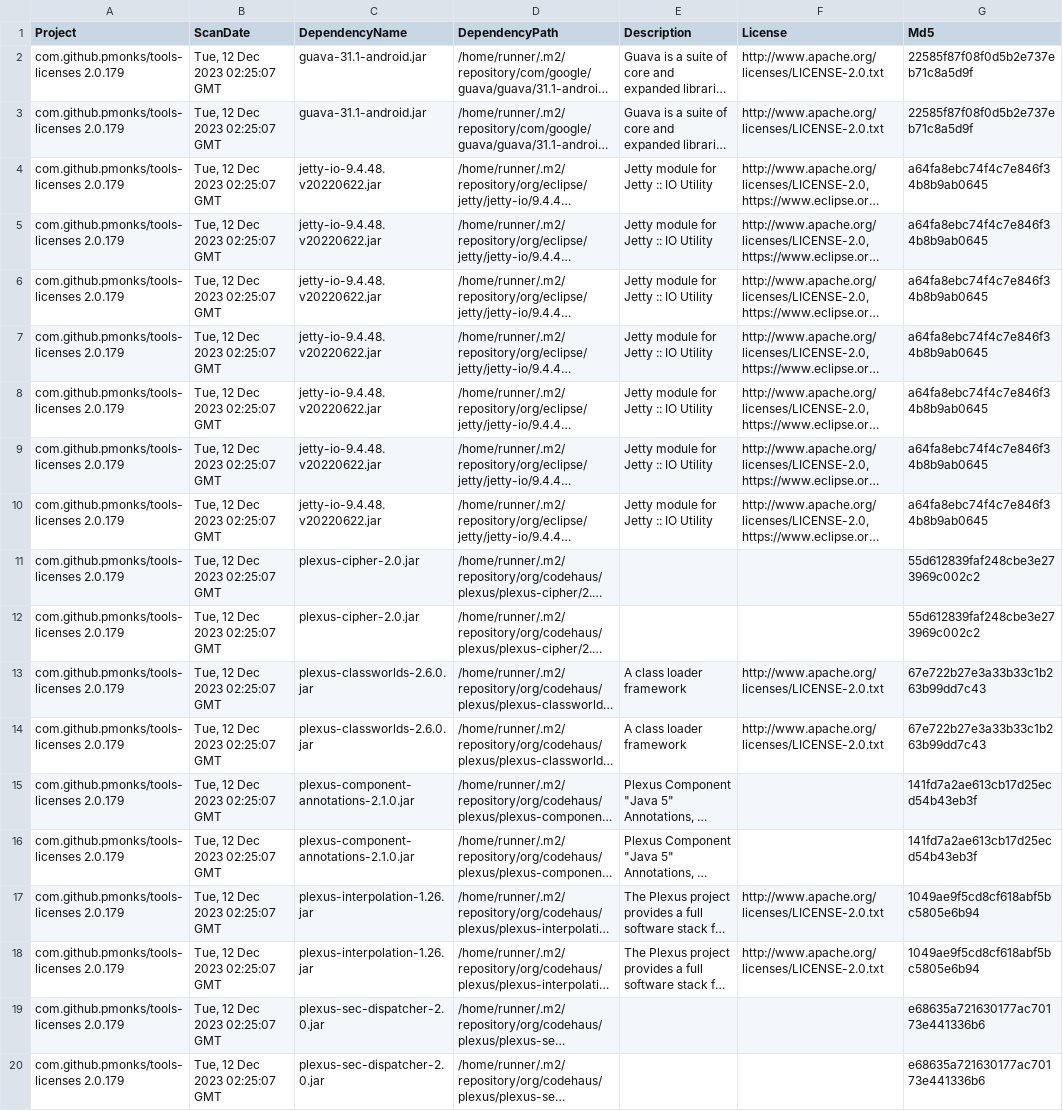
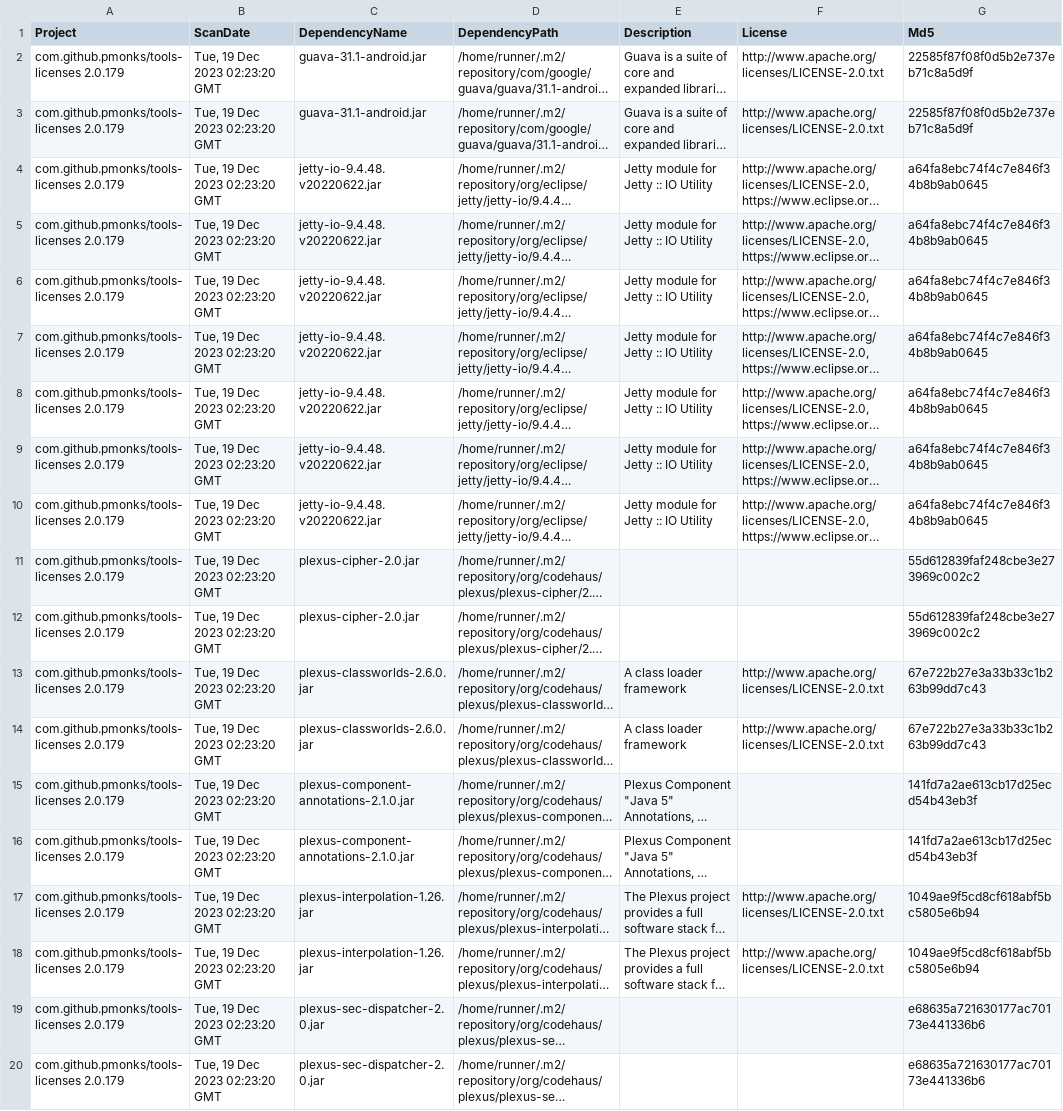
Before and after one commit to pmonks/tools-licenses, a CSV file: nvd/dependency-check-report.csv, drawn as a sheet; only a part is shown; long unchanged cells end in …; the diff names each change by its address in the sheet, - before the commit and + after, or states it on an @@ line.

```diff
--- a/nvd/dependency-check-report.csv
+++ b/nvd/dependency-check-report.csv
-B2:B20 (ScanDate): Tue, 12 Dec 2023 02:25:07 GMT
+B2:B20 (ScanDate): Tue, 19 Dec 2023 02:23:20 GMT
```
Also changed, not shown: 7 other files.
